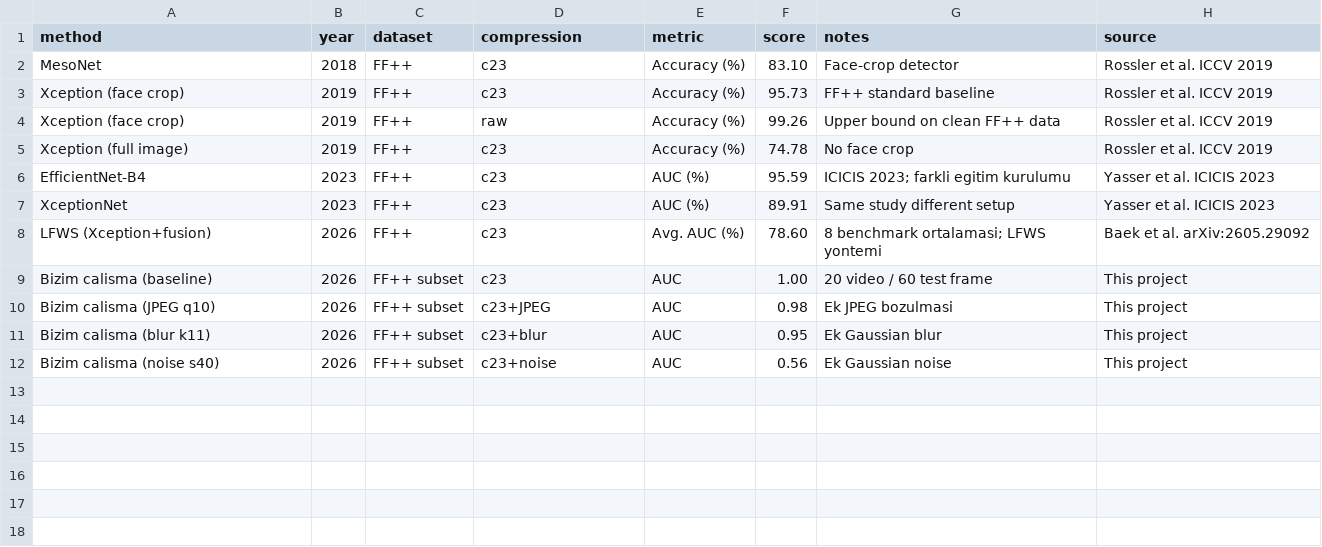
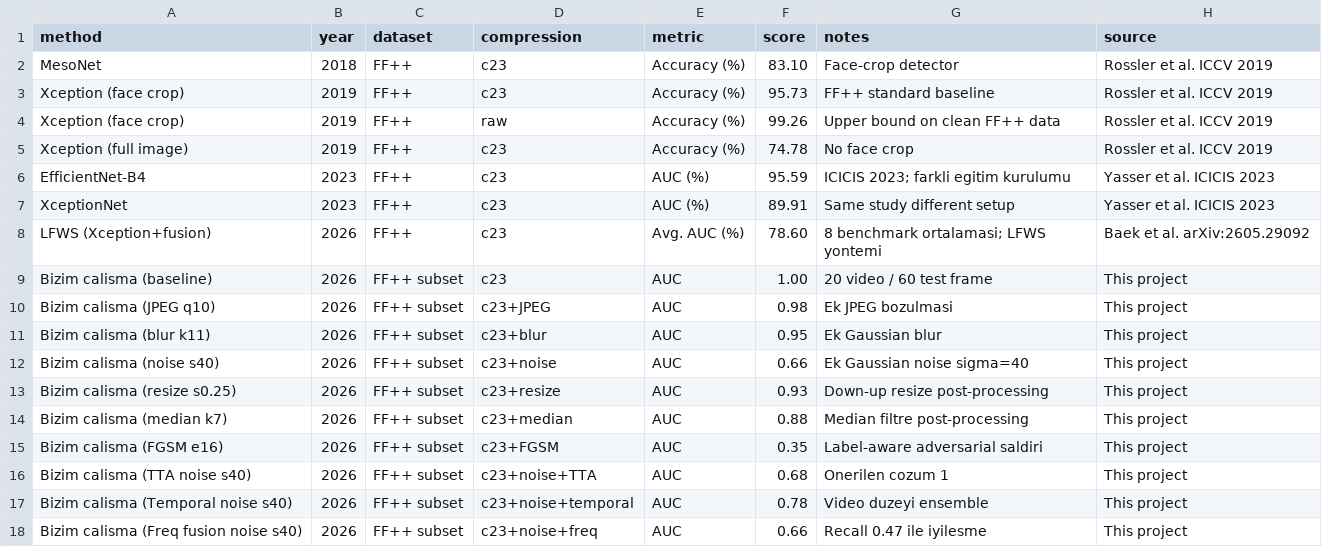
Before and after one commit to dogukanqlub/sayisal-gor-odev-repo, a CSV file: results/tables/literature_comparison.csv, drawn as a sheet.

```diff
--- a/results/tables/literature_comparison.csv
+++ b/results/tables/literature_comparison.csv
@@ -11,2 +11,8 @@ Bizim calisma (JPEG q10),2026,FF++ subset,c23+JPEG,AUC,0.98,Ek JPEG bozulmasi,Th
 Bizim calisma (blur k11),2026,FF++ subset,c23+blur,AUC,0.95,Ek Gaussian blur,This project
-Bizim calisma (noise s40),2026,FF++ subset,c23+noise,AUC,0.56,Ek Gaussian noise,This project
+Bizim calisma (noise s40),2026,FF++ subset,c23+noise,AUC,0.66,Ek Gaussian noise sigma=40,This project
+Bizim calisma (resize s0.25),2026,FF++ subset,c23+resize,AUC,0.93,Down-up resize post-processing,This project
+Bizim calisma (median k7),2026,FF++ subset,c23+median,AUC,0.88,Median filtre post-processing,This project
+Bizim calisma (FGSM e16),2026,FF++ subset,c23+FGSM,AUC,0.35,Label-aware adversarial saldiri,This project
+Bizim calisma (TTA noise s40),2026,FF++ subset,c23+noise+TTA,AUC,0.68,Onerilen cozum 1,This project
+Bizim calisma (Temporal noise s40),2026,FF++ subset,c23+noise+temporal,AUC,0.78,Video duzeyi ensemble,This project
+Bizim calisma (Freq fusion noise s40),2026,FF++ subset,c23+noise+freq,AUC,0.66,Recall 0.47 ile iyilesme,This project
```
Also changed, not shown: docs/assets/tables/all_results.csv, docs/assets/tables/literature_comparison.csv, 6 other files.
